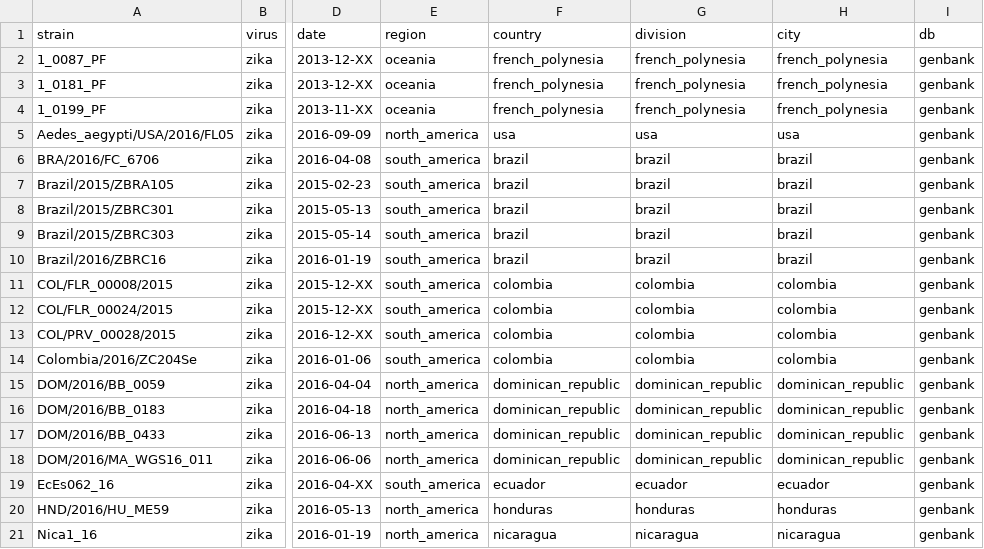
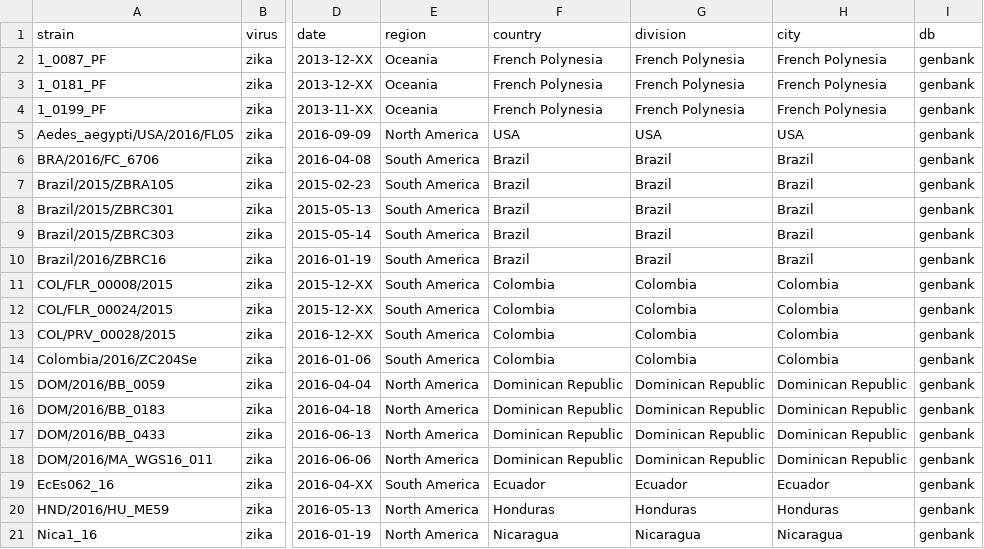
Before and after one commit to nextstrain/zika-tutorial, a TSV file: data/metadata.tsv, drawn as a sheet; only a part is shown, gaps mark what is left out; the diff covers the shown part only; the diff names each change by its address in the sheet, - before the commit and + after, or states it on an @@ line.

```diff
--- a/data/metadata.tsv
+++ b/data/metadata.tsv
-E2:E4 (region): oceania
+E2:E4 (region): Oceania
-F2:F4 (country): french_polynesia
+F2:F4 (country): French Polynesia
-G2:G4 (division): french_polynesia
+G2:G4 (division): French Polynesia
-H2:H4 (city): french_polynesia
+H2:H4 (city): French Polynesia
-E5 (region): north_america
+E5 (region): North America
-F5 (country): usa
+F5 (country): USA
-G5 (division): usa
+G5 (division): USA
-H5 (city): usa
+H5 (city): USA
-E6:E14 (region): south_america
+E6:E14 (region): South America
-F6:F10 (country): brazil
+F6:F10 (country): Brazil
-G6:G10 (division): brazil
+G6:G10 (division): Brazil
-H6:H10 (city): brazil
+H6:H10 (city): Brazil
-F11:F14 (country): colombia
+F11:F14 (country): Colombia
-G11:G14 (division): colombia
+G11:G14 (division): Colombia
-H11:H14 (city): colombia
+H11:H14 (city): Colombia
-E15:E18 (region): north_america
+E15:E18 (region): North America
-F15:F18 (country): dominican_republic
+F15:F18 (country): Dominican Republic
-G15:G18 (division): dominican_republic
+G15:G18 (division): Dominican Republic
-H15:H18 (city): dominican_republic
+H15:H18 (city): Dominican Republic
-E19 (region): south_america
+E19 (region): South America
-F19 (country): ecuador
+F19 (country): Ecuador
-G19 (division): ecuador
+G19 (division): Ecuador
-H19 (city): ecuador
+H19 (city): Ecuador
-E20:E21 (region): north_america
+E20:E21 (region): North America
-F20 (country): honduras
+F20 (country): Honduras
-G20 (division): honduras
+G20 (division): Honduras
-H20 (city): honduras
+H20 (city): Honduras
-F21 (country): nicaragua
+F21 (country): Nicaragua
-G21 (division): nicaragua
+G21 (division): Nicaragua
-H21 (city): nicaragua
+H21 (city): Nicaragua
```
Also changed, not shown: 56 edited cells elsewhere in this file, config/colors.tsv, config/lat_longs.tsv, 2 other files.
